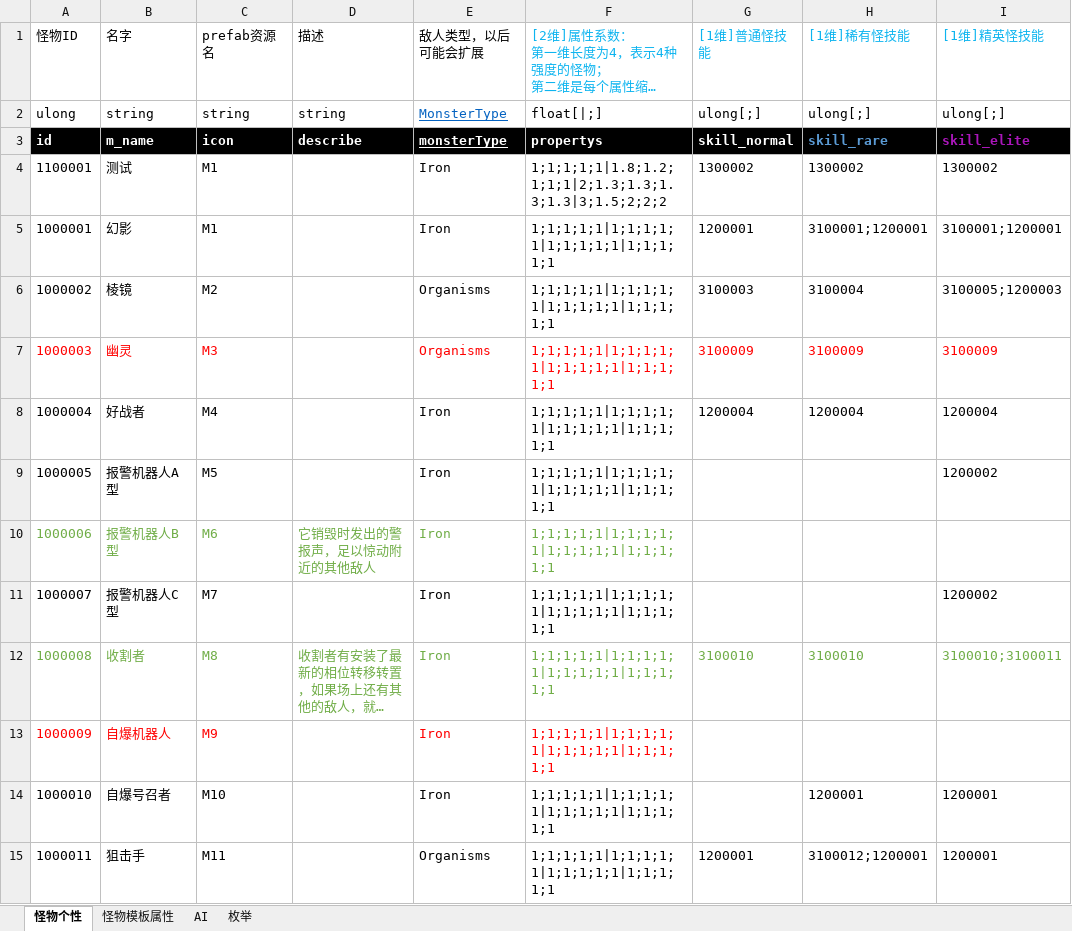
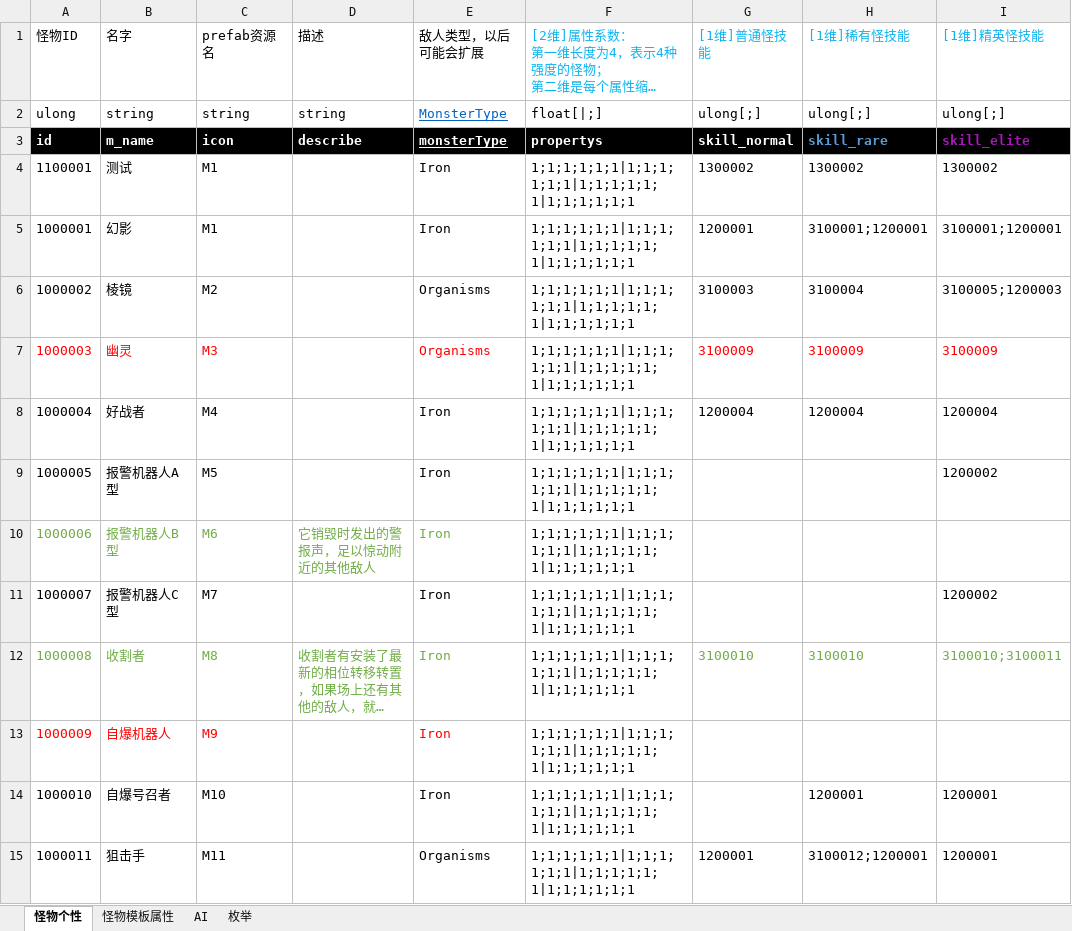
Before and after one commit to Canvastudio/Prometheus, an Excel workbook: Design/原始配置表/怪物配置.xlsm, sheet 怪物个性, drawn as a sheet; only a part is shown; long unchanged cells end in …; values as stored, in another font and other column widths than the file's, no borders; conditional formats and table styles not drawn; the diff covers the shown part only; the diff names each change by its address in the sheet, - before the commit and + after, or states it on an @@ line.

```diff
--- a/Design/原始配置表/怪物配置.xlsm (sheet 怪物个性)
+++ b/Design/原始配置表/怪物配置.xlsm (sheet 怪物个性)
-F4: 1;1;1;1;1|1.8;1.2;1;1;1|2;1.3;1.3;1.3;1.3|3;1.5;2;2;2
+F4: 1;1;1;1;1;1|1;1;1;1;1;1|1;1;1;1;1;1|1;1;1;1;1;1
-F5:F15: 1;1;1;1;1|1;1;1;1;1|1;1;1;1;1|1;1;1;1;1
+F5:F15: 1;1;1;1;1;1|1;1;1;1;1;1|1;1;1;1;1;1|1;1;1;1;1;1
-F7 text colour: #FF0000
+F7 text colour: black
-F10 text colour: #70AD47
+F10 text colour: black
-F12 text colour: #70AD47
+F12 text colour: black
-F13 text colour: #FF0000
+F13 text colour: black
```
Also changed, not shown: 12 edited cells and cell formats elsewhere in this sheet, 1 other file.
